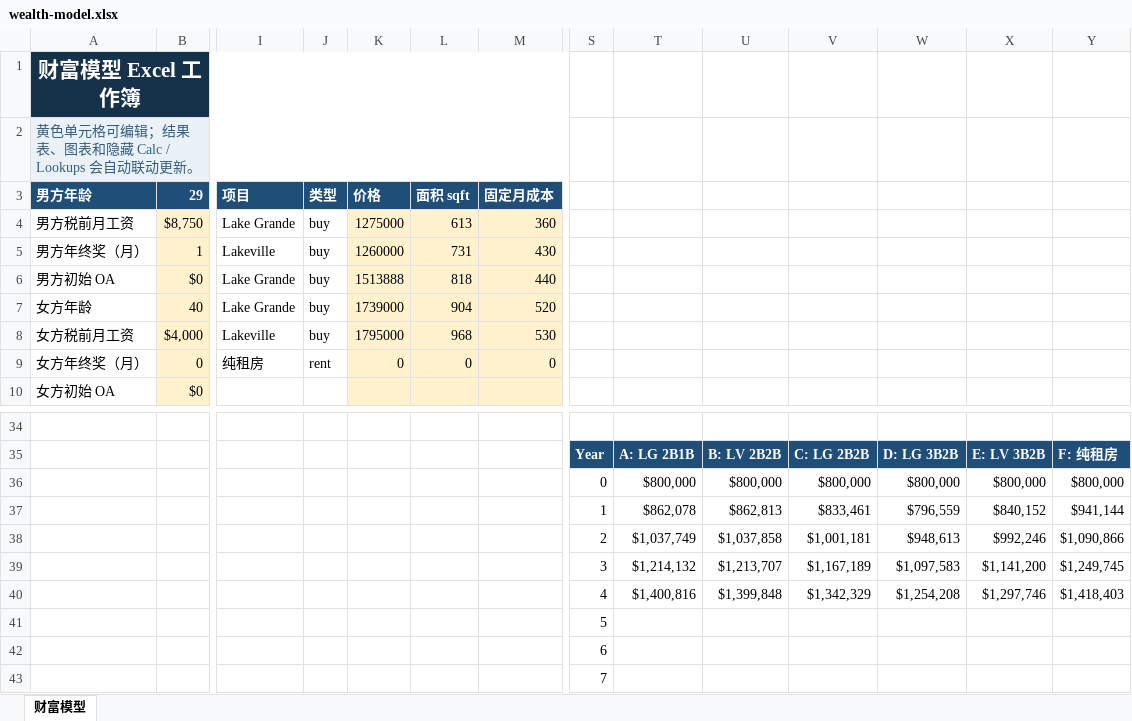
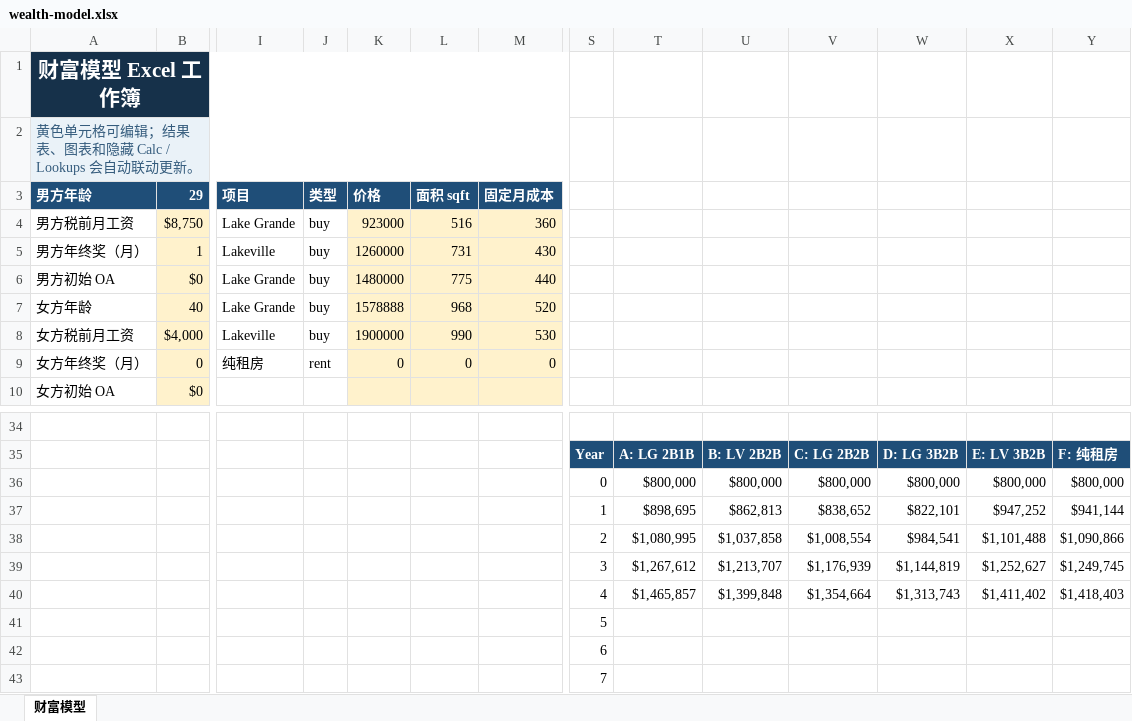
Before and after one commit to ZhihaoAi/property, an Excel workbook: artifacts/wealth-model.xlsx, sheet 财富模型, drawn as a sheet; only a part is shown, gaps mark what is left out; values as stored, in another font and other column widths than the file's, no borders; charts and pictures not drawn; removed rows and columns are numbered as before the commit, all else as after; rows hold the shown columns only; the diff covers the shown part only; the diff names each change by its address in the sheet, - before the commit and + after, or states it on an @@ line.

```diff
--- a/artifacts/wealth-model.xlsx (sheet 财富模型)
+++ b/artifacts/wealth-model.xlsx (sheet 财富模型)
-K4 (价格): 1275000
+K4 (价格): 923000
-L4 (面积 sqft): 613
+L4 (面积 sqft): 516
-K6 (价格): 1513888
+K6 (价格): 1480000
-L6 (面积 sqft): 818
+L6 (面积 sqft): 775
-K7 (价格): 1739000
+K7 (价格): 1578888
-L7 (面积 sqft): 904
+L7 (面积 sqft): 968
-K8 (价格): 1795000
+K8 (价格): 1900000
-L8 (面积 sqft): 968
+L8 (面积 sqft): 990
-row 37:  |  |  |  |  |  |  | 1 | $862,078 | $862,813 | $833,461 | $796,559 | $840,152 | $941,144
-row 38:  |  |  |  |  |  |  | 2 | $1,037,749 | $1,037,858 | $1,001,181 | $948,613 | $992,246 | $1,090,866
-row 39:  |  |  |  |  |  |  | 3 | $1,214,132 | $1,213,707 | $1,167,189 | $1,097,583 | $1,141,200 | $1,249,745
-row 40:  |  |  |  |  |  |  | 4 | $1,400,816 | $1,399,848 | $1,342,329 | $1,254,208 | $1,297,746 | $1,418,403
+row 37:  |  |  |  |  |  |  | 1 | $898,695 | $862,813 | $838,652 | $822,101 | $947,252 | $941,144
+row 38:  |  |  |  |  |  |  | 2 | $1,080,995 | $1,037,858 | $1,008,554 | $984,541 | $1,101,488 | $1,090,866
+row 39:  |  |  |  |  |  |  | 3 | $1,267,612 | $1,213,707 | $1,176,939 | $1,144,819 | $1,252,627 | $1,249,745
+row 40:  |  |  |  |  |  |  | 4 | $1,465,857 | $1,399,848 | $1,354,664 | $1,313,743 | $1,411,402 | $1,418,403
```
Also changed, not shown: 2 added rows, 2 removed rows and 28 edited cells elsewhere in this sheet, charts or pictures, artifacts/wealth-model-gsheets.xlsx, 20 other files.
